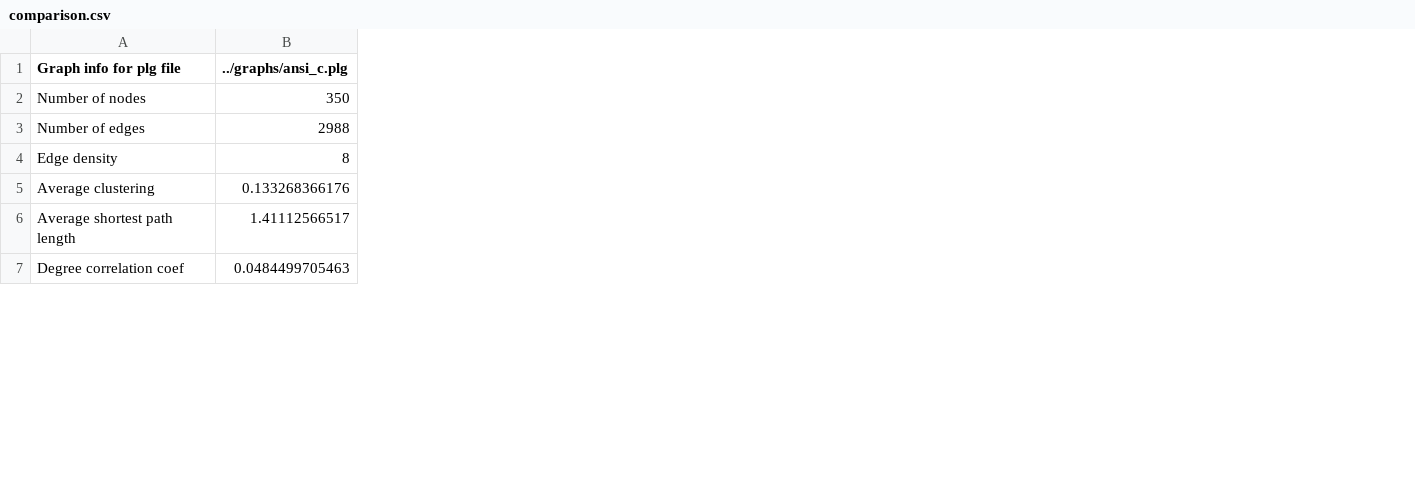
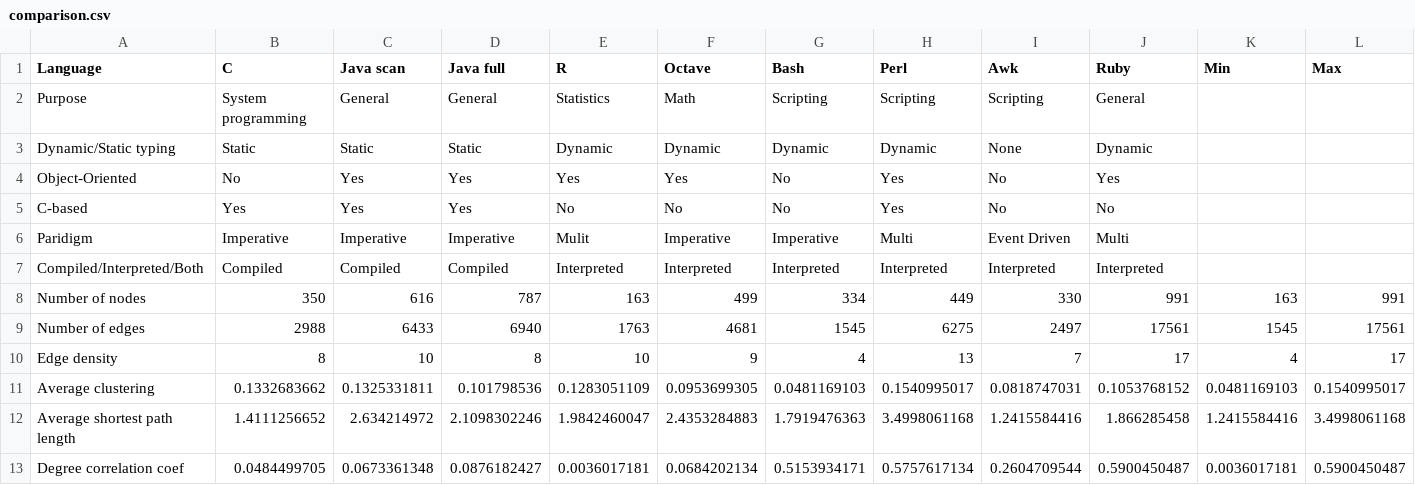
Before and after one commit to Transfinity/PLGraph, a CSV file: data/comparison.csv, drawn as a sheet; only a part is shown; removed rows and columns are numbered as before the commit, all else as after; rows hold the shown columns only; the diff covers the shown part only; the diff names each change by its address in the sheet, - before the commit and + after, or states it on an @@ line.

Commit message:
Ran comparison on awk, ruby, perl

```diff
--- a/data/comparison.csv
+++ b/data/comparison.csv
-column B (../graphs/ansi_c.plg), rows 2-7: 350 | 2988 | 8 | 0.133268366176 | 1.41112566517 | 0.0484499705463
+column B (C), rows 8-13: 350 | 2988 | 8 | 0.1332683662 | 1.4111256652 | 0.0484499705
+column C (Java scan), rows 8-13: 616 | 6433 | 10 | 0.1325331811 | 2.634214972 | 0.0673361348
+column D (Java full), rows 8-13: 787 | 6940 | 8 | 0.101798536 | 2.1098302246 | 0.0876182427
+column E (R), rows 8-13: 163 | 1763 | 10 | 0.1283051109 | 1.9842460047 | 0.0036017181
+column F (Octave), rows 8-13: 499 | 4681 | 9 | 0.0953699305 | 2.4353284883 | 0.0684202134
+column G (Bash), rows 8-13: 334 | 1545 | 4 | 0.0481169103 | 1.7919476363 | 0.5153934171
+column H (Perl), rows 8-13: 449 | 6275 | 13 | 0.1540995017 | 3.4998061168 | 0.5757617134
+column I (Awk), rows 8-13: 330 | 2497 | 7 | 0.0818747031 | 1.2415584416 | 0.2604709544
+column J (Ruby), rows 8-13: 991 | 17561 | 17 | 0.1053768152 | 1.866285458 | 0.5900450487
+column K (Min), rows 8-13: 163 | 1545 | 4 | 0.0481169103 | 1.2415584416 | 0.0036017181
+column L (Max), rows 8-13: 991 | 17561 | 17 | 0.1540995017 | 3.4998061168 | 0.5900450487
-A1: Graph info for plg file
+A1: Language
+row 2: Purpose | System programming | General | General | Statistics | Math | Scripting | Scripting | Scripting | General
+row 3: Dynamic/Static typing | Static | Static | Static | Dynamic | Dynamic | Dynamic | Dynamic | None | Dynamic
+row 4: Object-Oriented | No | Yes | Yes | Yes | Yes | No | Yes | No | Yes
+row 5: C-based | Yes | Yes | Yes | No | No | No | Yes | No | No
+row 6: Paridigm | Imperative | Imperative | Imperative | Mulit | Imperative | Imperative | Multi | Event Driven | Multi
+row 7: Compiled/Interpreted/Both | Compiled | Compiled | Compiled | Interpreted | Interpreted | Interpreted | Interpreted | Interpreted | Interpreted
```
Also changed, not shown: 35 removed rows and 2 added columns elsewhere in this file.
